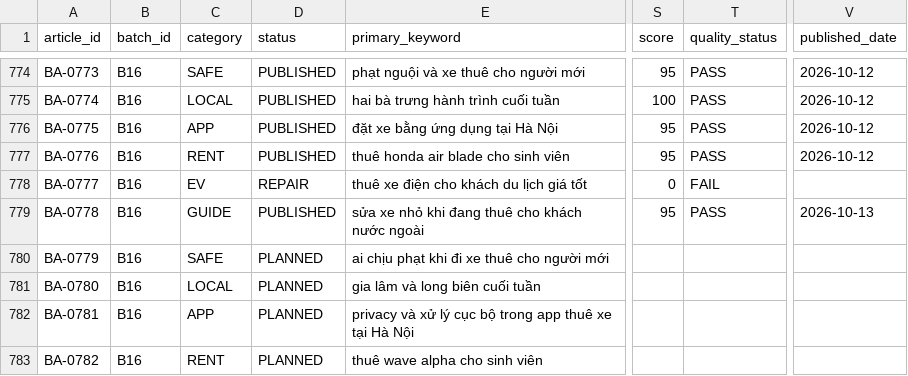
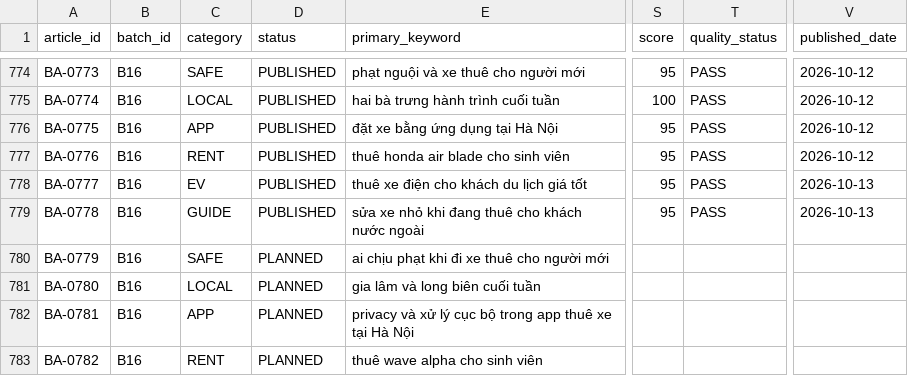
Before and after one commit to thuexemayhanoi/aichatbot, a CSV file: data/blog/content-matrix.csv, drawn as a sheet; only a part is shown, gaps mark what is left out; the diff names each change by its address in the sheet, - before the commit and + after, or states it on an @@ line.

Commit message:
factory: publish [BA-0777] repair chunk (2-article micro batch) [skip ci]

```diff
--- a/data/blog/content-matrix.csv
+++ b/data/blog/content-matrix.csv
-D778 (status): REPAIR
+D778 (status): PUBLISHED
-S778 (score): 0
+S778 (score): 95
-T778 (quality_status): FAIL
+T778 (quality_status): PASS
-V778 (published_date): (empty)
+V778 (published_date): 2026-10-13
```
Also changed, not shown: 14 other files.
